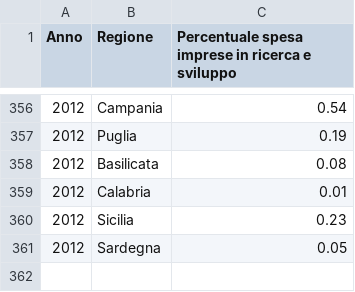
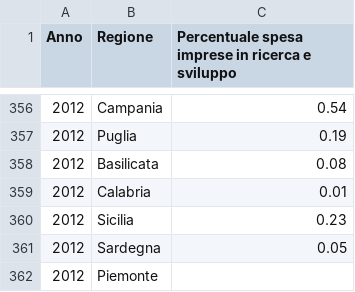
Before and after one commit to MatteoGabr/ProvaPratica, a CSV file: Incidenza-spesa-imprese-in-ricerca-e-sviluppo-per-regione.csv, drawn as a sheet; only a part is shown, gaps mark what is left out.

Commit message:
Update Incidenza-spesa-imprese-in-ricerca-e-sviluppo-per-regione.csv

```diff
--- a/Incidenza-spesa-imprese-in-ricerca-e-sviluppo-per-regione.csv
+++ b/Incidenza-spesa-imprese-in-ricerca-e-sviluppo-per-regione.csv
@@ -361 +361,2 @@ Anno;Regione;Percentuale spesa imprese in ricerca e sviluppo
 2012;Sardegna;0.05
+2012;Piemonte;
```
